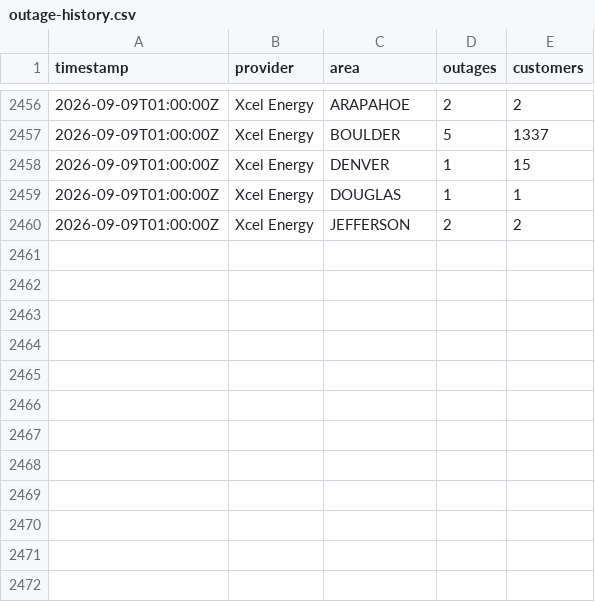
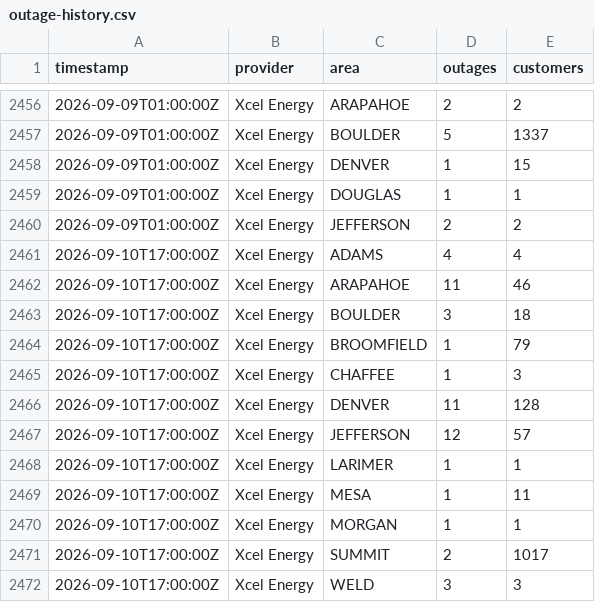
Before and after one commit to aachokey/denver-outages, a CSV file: outage-history.csv, drawn as a sheet; only a part is shown, gaps mark what is left out.

```diff
--- a/outage-history.csv
+++ b/outage-history.csv
@@ -2460 +2460,13 @@ timestamp,provider,area,outages,customers
 "2026-09-09T01:00:00Z","Xcel Energy","JEFFERSON",2,2
+"2026-09-10T17:00:00Z","Xcel Energy","ADAMS",4,4
+"2026-09-10T17:00:00Z","Xcel Energy","ARAPAHOE",11,46
+"2026-09-10T17:00:00Z","Xcel Energy","BOULDER",3,18
+"2026-09-10T17:00:00Z","Xcel Energy","BROOMFIELD",1,79
+"2026-09-10T17:00:00Z","Xcel Energy","CHAFFEE",1,3
+"2026-09-10T17:00:00Z","Xcel Energy","DENVER",11,128
+"2026-09-10T17:00:00Z","Xcel Energy","JEFFERSON",12,57
+"2026-09-10T17:00:00Z","Xcel Energy","LARIMER",1,1
+"2026-09-10T17:00:00Z","Xcel Energy","MESA",1,11
+"2026-09-10T17:00:00Z","Xcel Energy","MORGAN",1,1
+"2026-09-10T17:00:00Z","Xcel Energy","SUMMIT",2,1017
+"2026-09-10T17:00:00Z","Xcel Energy","WELD",3,3
```
Also changed, not shown: 3 other files.
